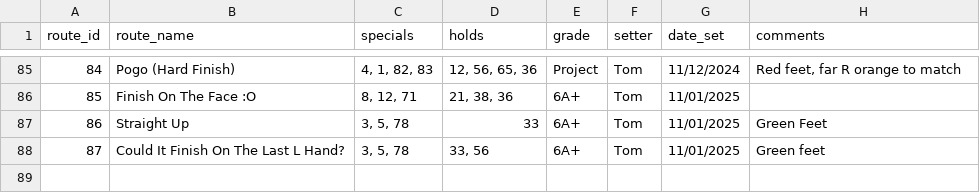
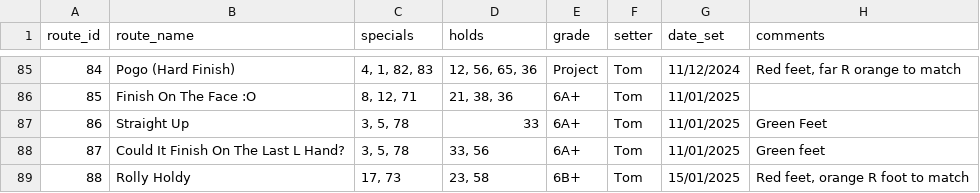
Before and after one commit to ceguest/climbing_app, a CSV file: static/routes.csv, drawn as a sheet; only a part is shown, gaps mark what is left out.

Commit message:
New route 15-01-2025

```diff
--- a/static/routes.csv
+++ b/static/routes.csv
@@ -88 +88,2 @@ route_id;route_name;specials;holds;grade;setter;date_set;comments
 87;Could It Finish On The Last L Hand?;3, 5, 78;33, 56;6A+;Tom;11/01/2025;Green feet
+88;Rolly Holdy;17, 73;23, 58;6B+;Tom;15/01/2025;Red feet, orange R foot to match
```
